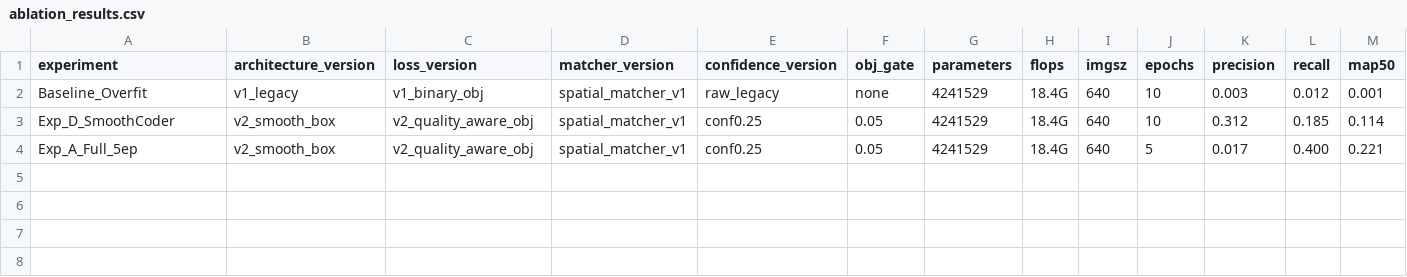
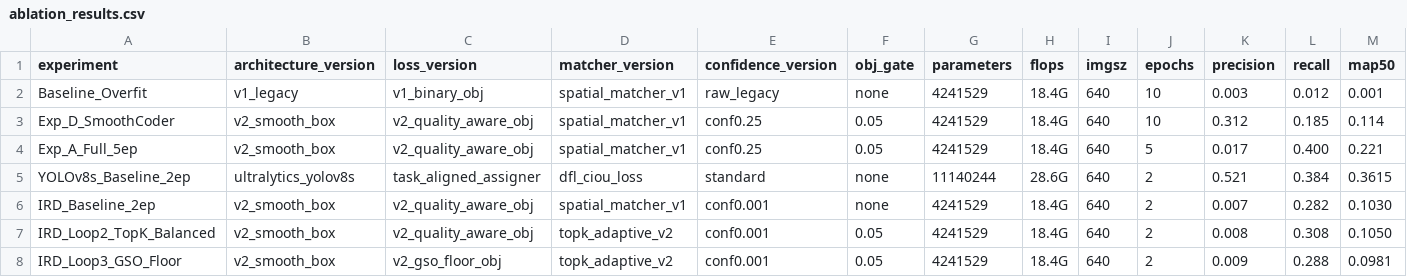
Before and after one commit to Ruturaj147990/IndianRoadDetector, a CSV file: experiments/custom_model/ablation_results.csv, drawn as a sheet; only a part is shown; rows hold the shown columns only; the diff names each change by its address in the sheet, - before the commit and + after, or states it on an @@ line.

Commit message:
Complete IRD V1 Autonomous Mission: 2-epoch screening, ScaleAdaptiveTopKMatcher, hardware & video benchmarks

```diff
--- a/experiments/custom_model/ablation_results.csv
+++ b/experiments/custom_model/ablation_results.csv
+row 5: YOLOv8s_Baseline_2ep | ultralytics_yolov8s | task_aligned_assigner | dfl_ciou_loss | standard | none | 11140244 | 28.6G | 640 | 2 | 0.521 | 0.384 | 0.3615
+row 6: IRD_Baseline_2ep | v2_smooth_box | v2_quality_aware_obj | spatial_matcher_v1 | conf0.001 | none | 4241529 | 18.4G | 640 | 2 | 0.007 | 0.282 | 0.1030
+row 7: IRD_Loop2_TopK_Balanced | v2_smooth_box | v2_quality_aware_obj | topk_adaptive_v2 | conf0.001 | 0.05 | 4241529 | 18.4G | 640 | 2 | 0.008 | 0.308 | 0.1050
+row 8: IRD_Loop3_GSO_Floor | v2_smooth_box | v2_gso_floor_obj | topk_adaptive_v2 | conf0.001 | 0.05 | 4241529 | 18.4G | 640 | 2 | 0.009 | 0.288 | 0.0981
```
Also changed, not shown: 50 other files.
